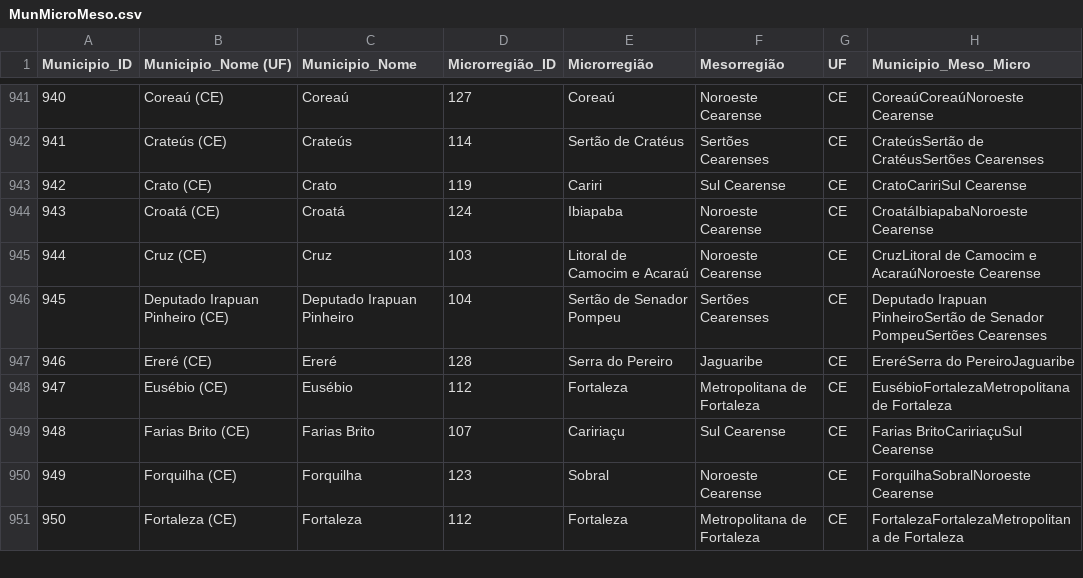
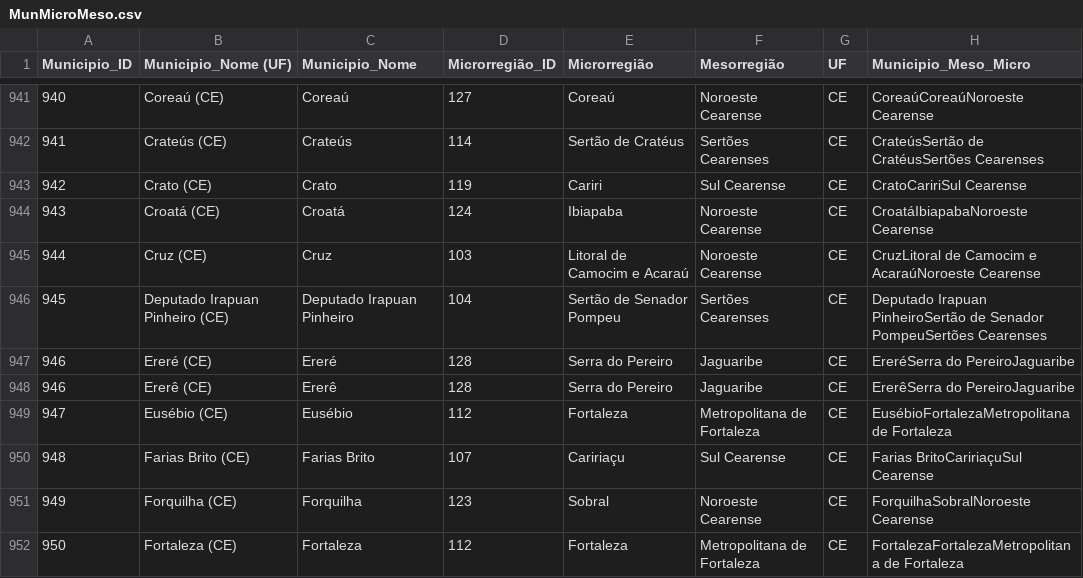
Before and after one commit to SoulfulArt/Mapa_Vivo_Producao_Brasil, a CSV file: Data/MunMicroMeso.csv, drawn as a sheet; only a part is shown, gaps mark what is left out; the diff names each change by its address in the sheet, - before the commit and + after, or states it on an @@ line.

```diff
--- a/Data/MunMicroMeso.csv
+++ b/Data/MunMicroMeso.csv
+row 948: 946 | Ererê (CE) | Ererê | 128 | Serra do Pereiro | Jaguaribe | CE | ErerêSerra do PereiroJaguaribe
```
Also changed, not shown: Data/Culturas.csv, 7 other files.
